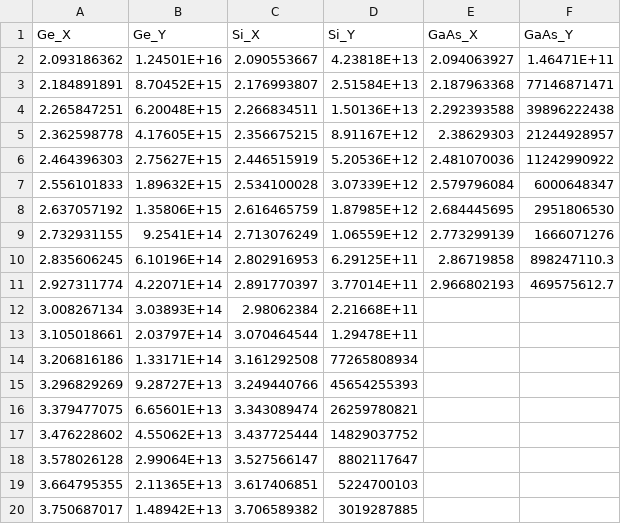
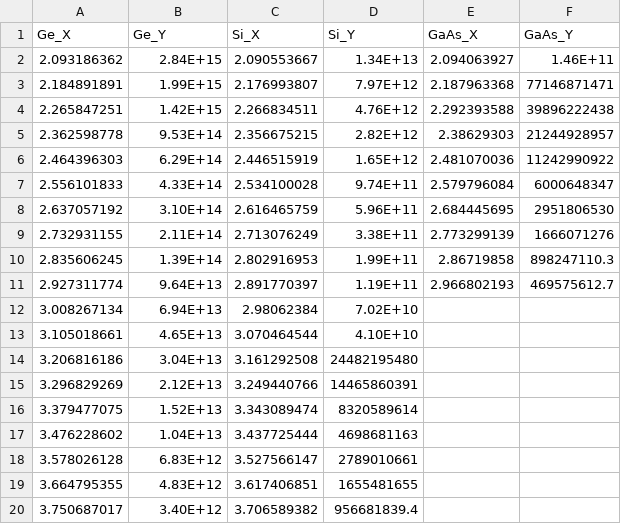
Before and after one commit to wfreinhart/matse201, a CSV file: carrier_concentration.csv, drawn as a sheet; the diff names each change by its address in the sheet, - before the commit and + after, or states it on an @@ line.

Commit message:
Fixed data in carrier chart.

```diff
--- a/carrier_concentration.csv
+++ b/carrier_concentration.csv
-B2 (Ge_Y): 1.24501E+16
+B2 (Ge_Y): 2.84E+15
-D2 (Si_Y): 4.23818E+13
+D2 (Si_Y): 1.34E+13
-F2 (GaAs_Y): 1.46471E+11
+F2 (GaAs_Y): 1.46E+11
-B3 (Ge_Y): 8.70452E+15
+B3 (Ge_Y): 1.99E+15
-D3 (Si_Y): 2.51584E+13
+D3 (Si_Y): 7.97E+12
-B4 (Ge_Y): 6.20048E+15
+B4 (Ge_Y): 1.42E+15
-D4 (Si_Y): 1.50136E+13
+D4 (Si_Y): 4.76E+12
-B5 (Ge_Y): 4.17605E+15
+B5 (Ge_Y): 9.53E+14
-D5 (Si_Y): 8.91167E+12
+D5 (Si_Y): 2.82E+12
-B6 (Ge_Y): 2.75627E+15
+B6 (Ge_Y): 6.29E+14
-D6 (Si_Y): 5.20536E+12
+D6 (Si_Y): 1.65E+12
-B7 (Ge_Y): 1.89632E+15
+B7 (Ge_Y): 4.33E+14
-D7 (Si_Y): 3.07339E+12
+D7 (Si_Y): 9.74E+11
-B8 (Ge_Y): 1.35806E+15
+B8 (Ge_Y): 3.10E+14
-D8 (Si_Y): 1.87985E+12
+D8 (Si_Y): 5.96E+11
-B9 (Ge_Y): 9.2541E+14
+B9 (Ge_Y): 2.11E+14
-D9 (Si_Y): 1.06559E+12
+D9 (Si_Y): 3.38E+11
-B10 (Ge_Y): 6.10196E+14
+B10 (Ge_Y): 1.39E+14
-D10 (Si_Y): 6.29125E+11
+D10 (Si_Y): 1.99E+11
-B11 (Ge_Y): 4.22071E+14
+B11 (Ge_Y): 9.64E+13
-D11 (Si_Y): 3.77014E+11
+D11 (Si_Y): 1.19E+11
-B12 (Ge_Y): 3.03893E+14
+B12 (Ge_Y): 6.94E+13
-D12 (Si_Y): 2.21668E+11
+D12 (Si_Y): 7.02E+10
-B13 (Ge_Y): 2.03797E+14
+B13 (Ge_Y): 4.65E+13
-D13 (Si_Y): 1.29478E+11
+D13 (Si_Y): 4.10E+10
-B14 (Ge_Y): 1.33171E+14
+B14 (Ge_Y): 3.04E+13
-D14 (Si_Y): 77265808934
+D14 (Si_Y): 24482195480
-B15 (Ge_Y): 9.28727E+13
+B15 (Ge_Y): 2.12E+13
-D15 (Si_Y): 45654255393
+D15 (Si_Y): 14465860391
-B16 (Ge_Y): 6.65601E+13
+B16 (Ge_Y): 1.52E+13
-D16 (Si_Y): 26259780821
+D16 (Si_Y): 8320589614
-B17 (Ge_Y): 4.55062E+13
+B17 (Ge_Y): 1.04E+13
-D17 (Si_Y): 14829037752
+D17 (Si_Y): 4698681163
-B18 (Ge_Y): 2.99064E+13
+B18 (Ge_Y): 6.83E+12
-D18 (Si_Y): 8802117647
+D18 (Si_Y): 2789010661
-B19 (Ge_Y): 2.11365E+13
+B19 (Ge_Y): 4.83E+12
-D19 (Si_Y): 5224700103
+D19 (Si_Y): 1655481655
-B20 (Ge_Y): 1.48942E+13
+B20 (Ge_Y): 3.40E+12
-D20 (Si_Y): 3019287885
+D20 (Si_Y): 956681839.4
```
